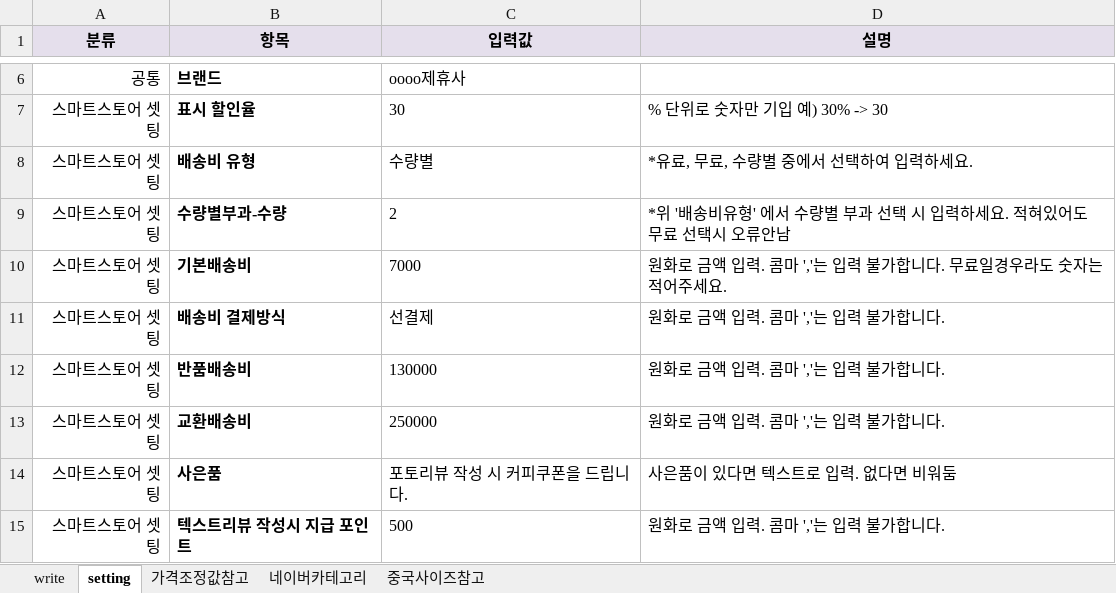
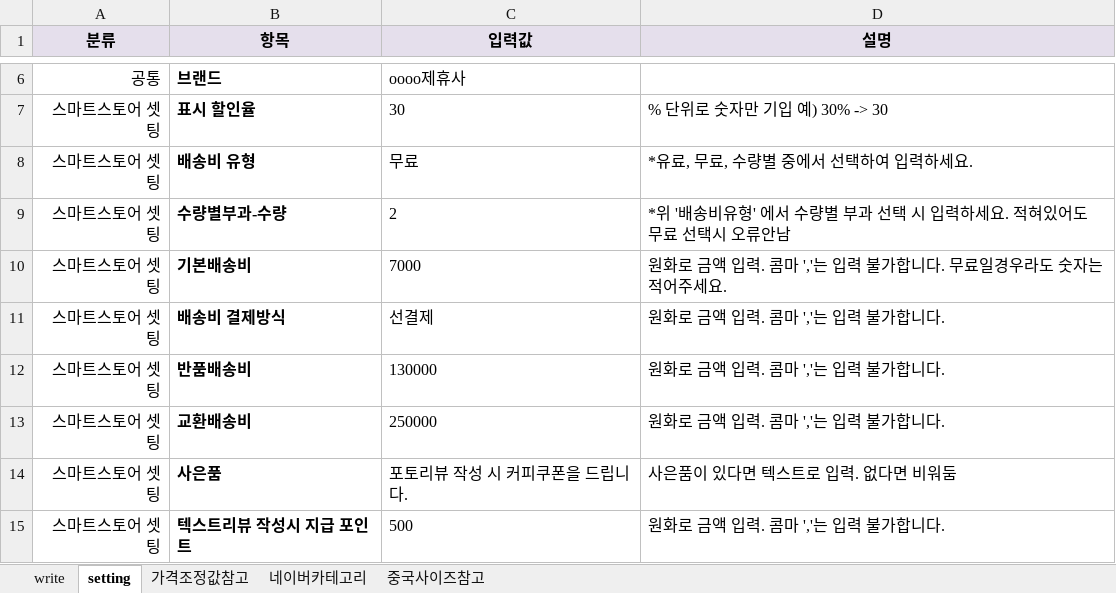
Before and after one commit to cubadanga/excelmaker_p, an Excel workbook: product.xlsx, sheet setting, drawn as a sheet; only a part is shown, gaps mark what is left out; values as stored, in another font and other column widths than the file's, no borders; the diff names each change by its address in the sheet, - before the commit and + after, or states it on an @@ line.

```diff
--- a/product.xlsx (sheet setting)
+++ b/product.xlsx (sheet setting)
-C8 (입력값): 수량별
+C8 (입력값): 무료
```
Also changed, not shown: sheet write, sheet 가격조정값참고, 7 other files.
